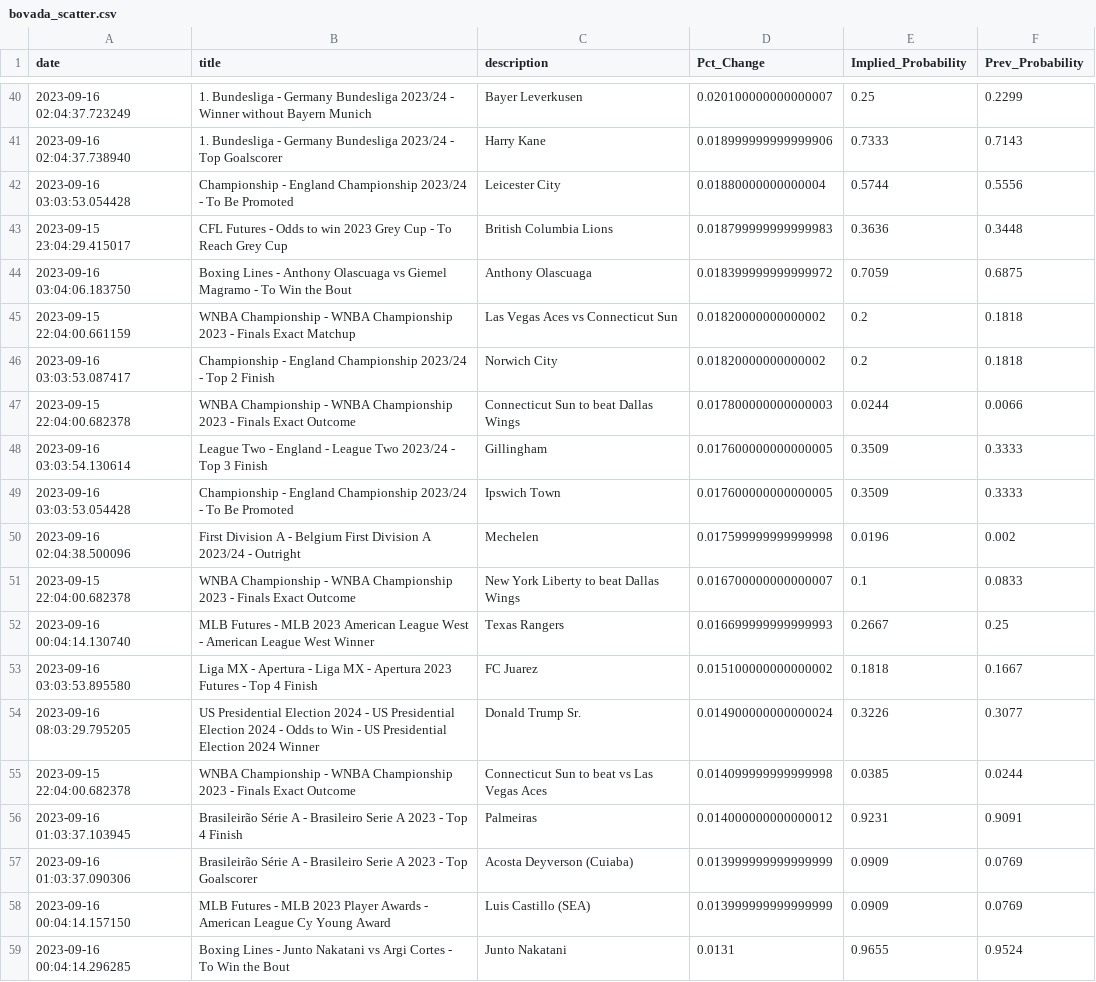
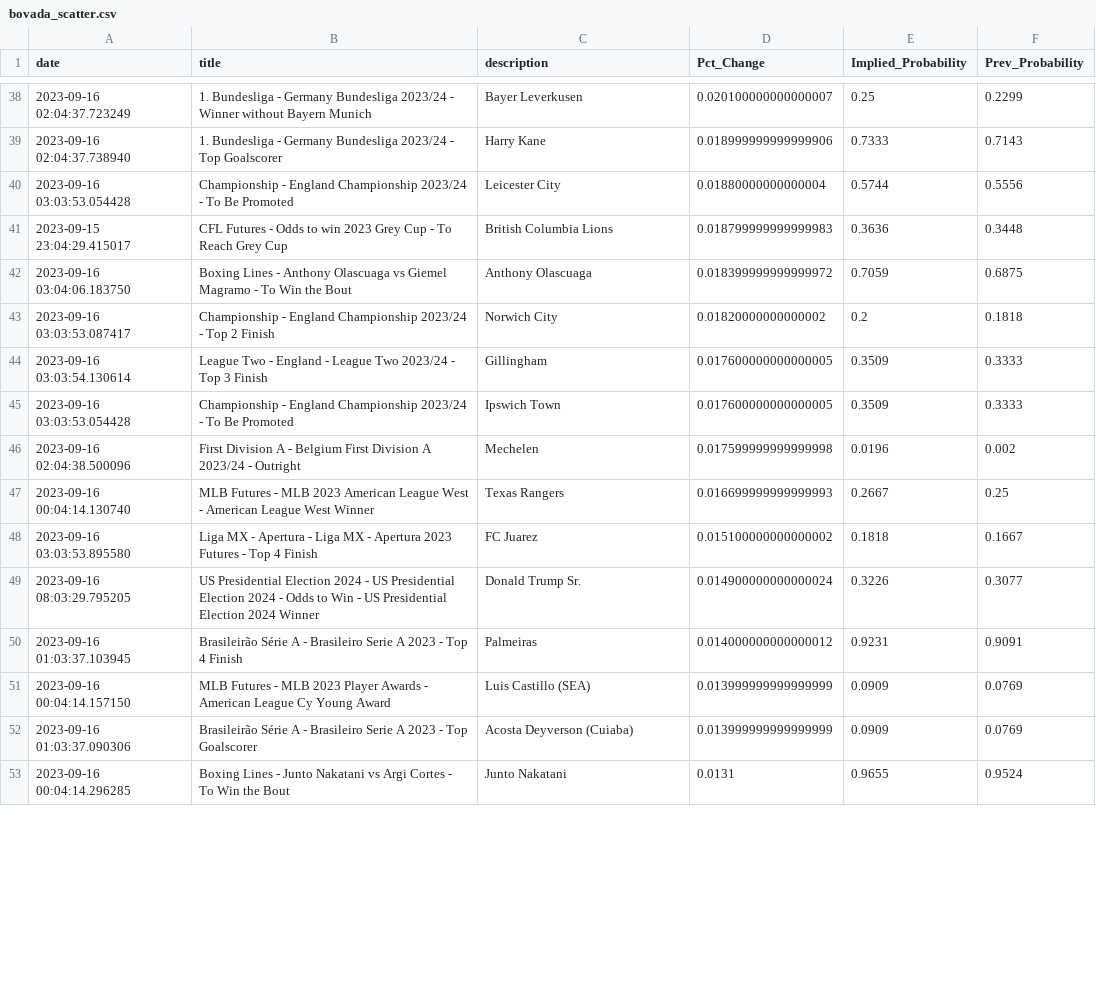
Before and after one commit to aaroncolesmith/bet_model, a CSV file: bovada_scatter.csv, drawn as a sheet; only a part is shown, gaps mark what is left out; the diff covers the shown part only.

Commit message:
data_load_upload_data

```diff
--- a/bovada_scatter.csv
+++ b/bovada_scatter.csv
@@ -44,5 +42,3 @@ date,title,description,Pct_Change,Implied_Probability,Prev_Probability
 2023-09-16 03:04:06.183750,Boxing Lines - Anthony Olascuaga vs Giemel Magramo - To Win the Bout,Anthony Olascuaga,0.018399999999999972,0.7059,0.6875
-2023-09-15 22:04:00.661159,WNBA Championship - WNBA Championship 2023 - Finals Exact Matchup,Las Vegas Aces vs Connecticut Sun,0.01820000000000002,0.2,0.1818
 2023-09-16 03:03:53.087417,Championship - England Championship 2023/24 - Top 2 Finish,Norwich City,0.01820000000000002,0.2,0.1818
-2023-09-15 22:04:00.682378,WNBA Championship - WNBA Championship 2023 - Finals Exact Outcome,Connecticut Sun to beat Dallas Wings,0.017800000000000003,0.0244,0.0066
 2023-09-16 03:03:54.130614,League Two - England - League Two 2023/24 - Top 3 Finish,Gillingham,0.017600000000000005,0.3509,0.3333
@@ -50,3 +46,2 @@ date,title,description,Pct_Change,Implied_Probability,Prev_Probability
 2023-09-16 02:04:38.500096,First Division A - Belgium First Division A 2023/24 - Outright,Mechelen,0.017599999999999998,0.0196,0.002
-2023-09-15 22:04:00.682378,WNBA Championship - WNBA Championship 2023 - Finals Exact Outcome,New York Liberty to beat Dallas Wings,0.016700000000000007,0.1,0.0833
 2023-09-16 00:04:14.130740,MLB Futures - MLB 2023 American League West - American League West Winner,Texas Rangers,0.016699999999999993,0.2667,0.25
@@ -54,6 +49,5 @@ date,title,description,Pct_Change,Implied_Probability,Prev_Probability
 2023-09-16 08:03:29.795205,US Presidential Election 2024 - US Presidential Election 2024 - Odds to Win - US Presidential Election 2024 Winner,Donald Trump Sr.,0.014900000000000024,0.3226,0.3077
-2023-09-15 22:04:00.682378,WNBA Championship - WNBA Championship 2023 - Finals Exact Outcome,Connecticut Sun to beat vs Las Vegas Aces,0.014099999999999998,0.0385,0.0244
 2023-09-16 01:03:37.103945,Brasileirão Série A - Brasileiro Serie A 2023 - Top 4 Finish,Palmeiras,0.014000000000000012,0.9231,0.9091
+2023-09-16 00:04:14.157150,MLB Futures - MLB 2023 Player Awards - American League Cy Young Award,Luis Castillo (SEA),0.013999999999999999,0.0909,0.0769
 2023-09-16 01:03:37.090306,Brasileirão Série A - Brasileiro Serie A 2023 - Top Goalscorer,Acosta Deyverson (Cuiaba),0.013999999999999999,0.0909,0.0769
-2023-09-16 00:04:14.157150,MLB Futures - MLB 2023 Player Awards - American League Cy Young Award,Luis Castillo (SEA),0.013999999999999999,0.0909,0.0769
 2023-09-16 00:04:14.296285,Boxing Lines - Junto Nakatani vs Argi Cortes - To Win the Bout,Junto Nakatani,0.0131,0.9655,0.9524
```
Also changed, not shown: 11 removed rows and 17 moved rows elsewhere in this file, teams_db.csv, 6 other files.
